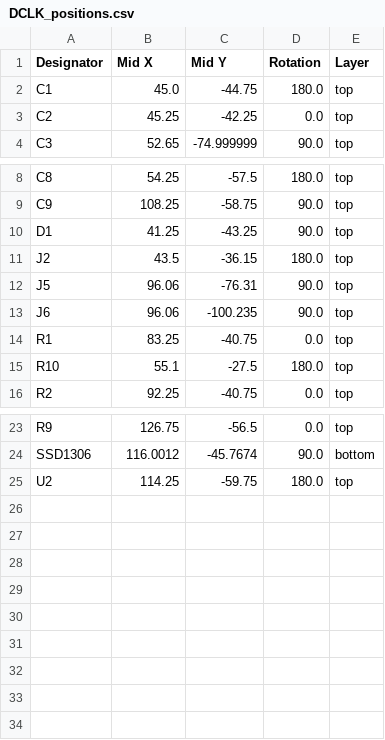
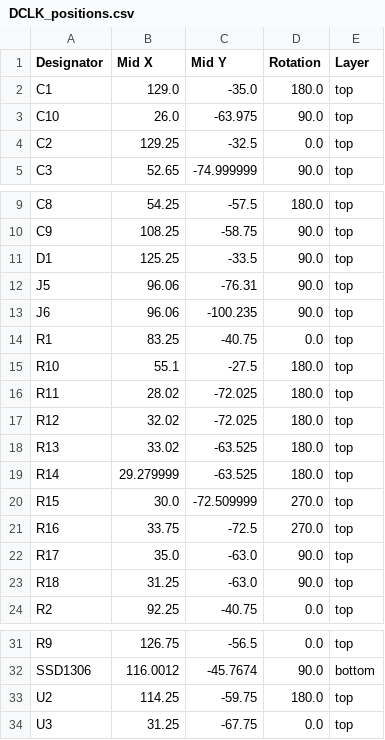
Before and after one commit to joebmz98/DCLK, a CSV file: build/DCLK-MIDI-Clock/production/DCLK_positions.csv, drawn as a sheet; only a part is shown, gaps mark what is left out.

```diff
--- a/build/DCLK-MIDI-Clock/production/DCLK_positions.csv
+++ b/build/DCLK-MIDI-Clock/production/DCLK_positions.csv
@@ -1,4 +1,5 @@
 Designator,Mid X,Mid Y,Rotation,Layer
-C1,45.0,-44.75,180.0,top
-C2,45.25,-42.25,0.0,top
+C1,129.0,-35.0,180.0,top
+C10,26.0,-63.975,90.0,top
+C2,129.25,-32.5,0.0,top
 C3,52.65,-74.999999,90.0,top
@@ -9,4 +10,3 @@ C8,54.25,-57.5,180.0,top
 C9,108.25,-58.75,90.0,top
-D1,41.25,-43.25,90.0,top
-J2,43.5,-36.15,180.0,top
+D1,125.25,-33.5,90.0,top
 J5,96.06,-76.31,90.0,top
@@ -15,2 +15,10 @@ R1,83.25,-40.75,0.0,top
 R10,55.1,-27.5,180.0,top
+R11,28.02,-72.025,180.0,top
+R12,32.02,-72.025,180.0,top
+R13,33.02,-63.525,180.0,top
+R14,29.279999,-63.525,180.0,top
+R15,30.0,-72.509999,270.0,top
+R16,33.75,-72.5,270.0,top
+R17,35.0,-63.0,90.0,top
+R18,31.25,-63.0,90.0,top
 R2,92.25,-40.75,0.0,top
@@ -25 +33,2 @@ SSD1306,116.0012,-45.7674,90.0,bottom
 U2,114.25,-59.75,180.0,top
+U3,31.25,-67.75,0.0,top
```
Also changed, not shown: build/DCLK-MIDI-Clock/production/DCLK_bom.csv, 14 other files.
